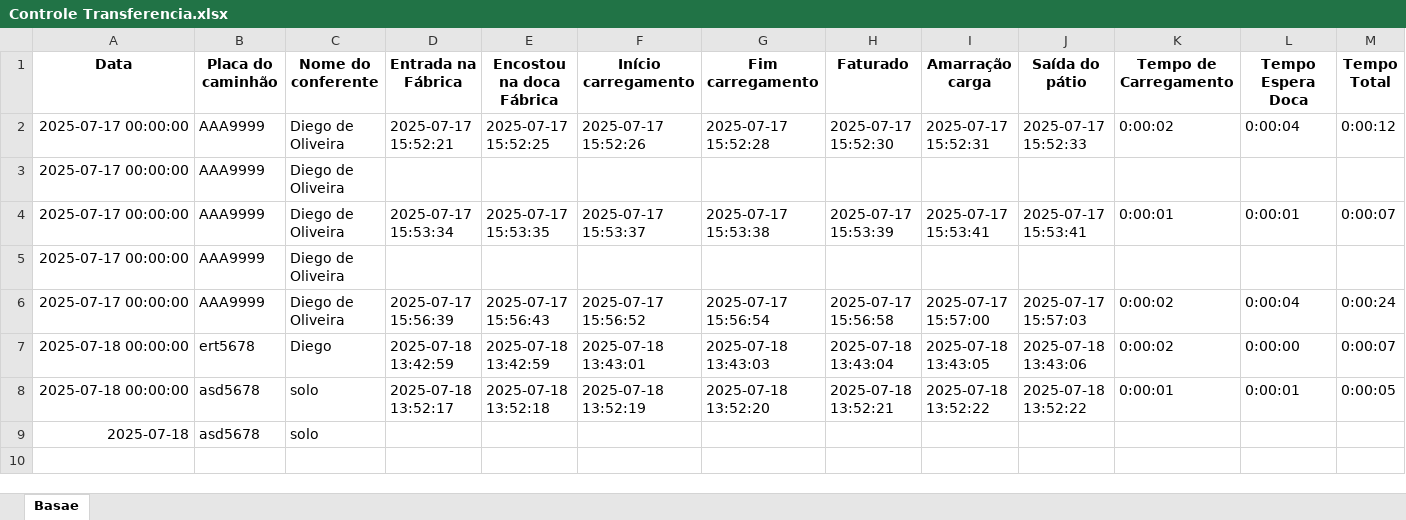
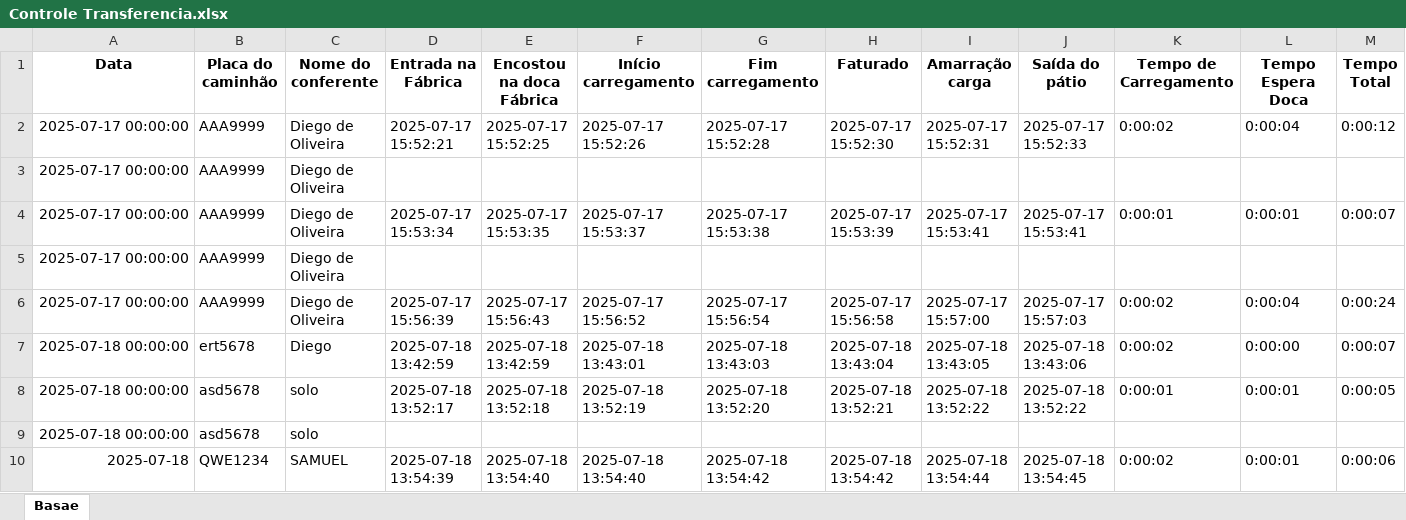
Before and after one commit to diegosuzano/transf1, an Excel workbook: Controle Transferencia.xlsx, sheet Basae, drawn as a sheet; only a part is shown; values as stored, in another font and other column widths than the file's, no borders; rows hold the shown columns only; the diff names each change by its address in the sheet, - before the commit and + after, or states it on an @@ line.

Commit message:
Atualização automática da planilha

```diff
--- a/Controle Transferencia.xlsx (sheet Basae)
+++ b/Controle Transferencia.xlsx (sheet Basae)
-A9 (Data): 2025-07-18
+A9 (Data): 2025-07-18 00:00:00
+row 10: 2025-07-18 | QWE1234 | SAMUEL | 2025-07-18 13:54:39 | 2025-07-18 13:54:40 | 2025-07-18 13:54:40 | 2025-07-18 13:54:42 | 2025-07-18 13:54:42 | 2025-07-18 13:54:44 | 2025-07-18 13:54:45 | 0:00:02 | 0:00:01 | 0:00:06
```
